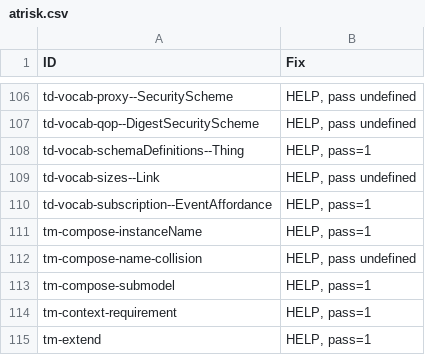
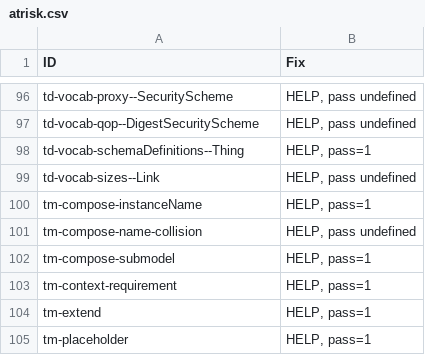
Before and after one commit to w3c/wot-thing-description, a CSV file: testing/atrisk.csv, drawn as a sheet; only a part is shown, gaps mark what is left out; the shorter side is filled out with more unchanged rows; the diff covers the shown part only.

```diff
--- a/testing/atrisk.csv
+++ b/testing/atrisk.csv
@@ -109,3 +99,2 @@
 "td-vocab-sizes--Link","HELP, pass undefined"
-"td-vocab-subscription--EventAffordance","HELP, pass=1"
 "tm-compose-instanceName","HELP, pass=1"
```
Also changed, not shown: 10 removed rows and 2 edited cells elsewhere in this file, testing/inputs/atrisk.csv, testing/todo.csv, 2 other files.
